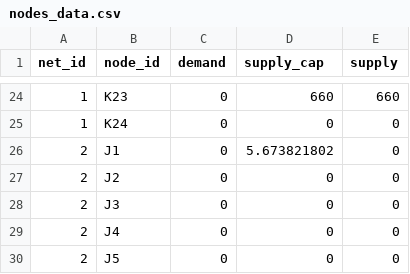
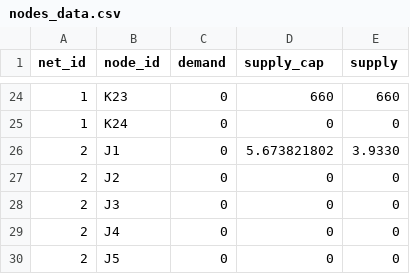
Before and after one commit to jinzhuyu/ICOSSAR2021-NetworkResilienceAssessment, a CSV file: data/nodes_data.csv, drawn as a sheet; only a part is shown, gaps mark what is left out.

Commit message:
remove powe-gas link
remove power-gas link and the supply of gas supply node is added

```diff
--- a/data/nodes_data.csv
+++ b/data/nodes_data.csv
@@ -25,3 +25,3 @@ net_id,node_id,demand,supply_cap,supply
 1,K24,0,0,0
-2,J1,0,5.673821802,0
+2,J1,0,5.673821802,3.9330
 2,J2,0,0,0
```
Also changed, not shown: 4 other files.
